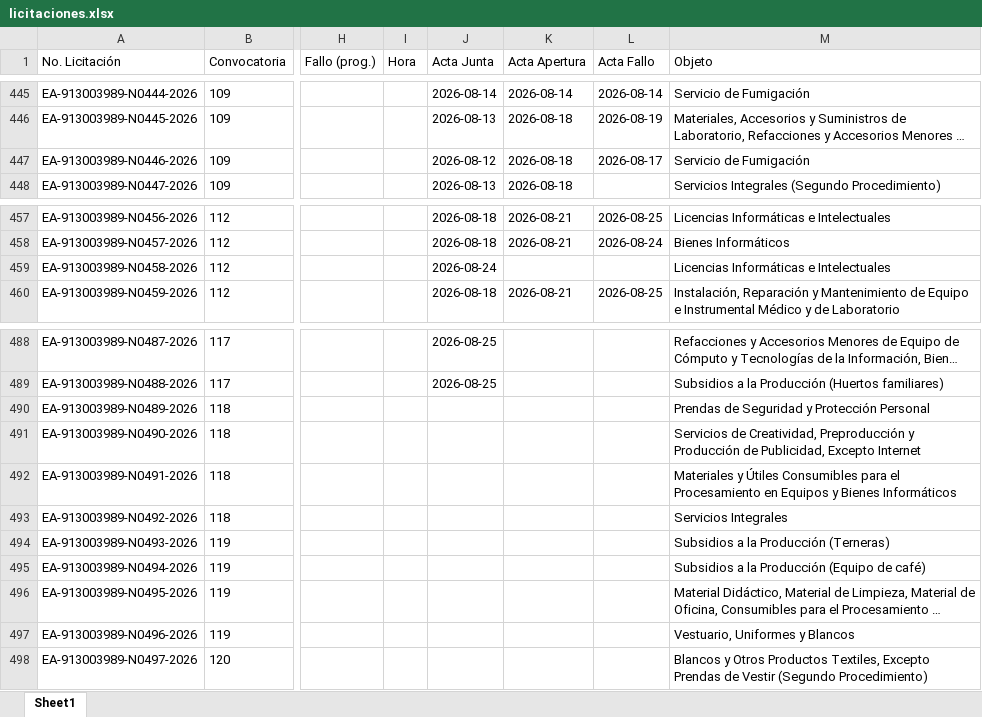
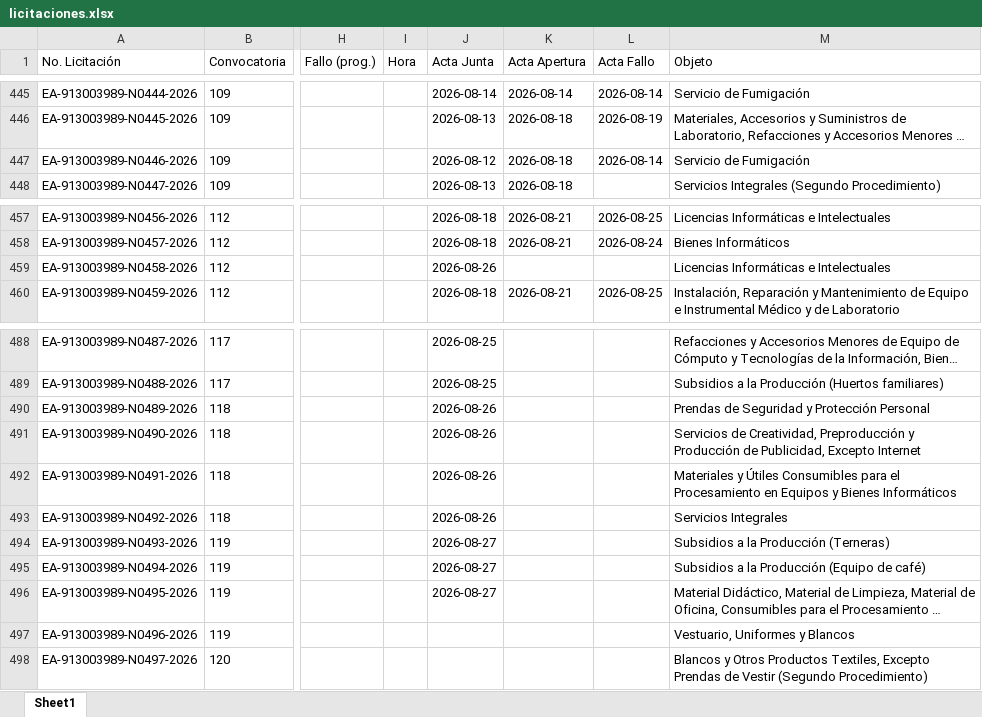
Before and after one commit to aleexroldaansftw/monitorlicitaciones, an Excel workbook: data/licitaciones.xlsx, sheet Sheet1, drawn as a sheet; only a part is shown, gaps mark what is left out; long unchanged cells end in …; values as stored, in another font and other column widths than the file's, no borders; the diff covers the shown part only; the diff names each change by its address in the sheet, - before the commit and + after, or states it on an @@ line.

```diff
--- a/data/licitaciones.xlsx (sheet Sheet1)
+++ b/data/licitaciones.xlsx (sheet Sheet1)
-L447 (Acta Fallo): 2026-08-17
+L447 (Acta Fallo): 2026-08-14
-J459 (Acta Junta): 2026-08-24
+J459 (Acta Junta): 2026-08-26
-J490:J493 (Acta Junta): (empty)
+J490:J493 (Acta Junta): 2026-08-26
-J494:J496 (Acta Junta): (empty)
+J494:J496 (Acta Junta): 2026-08-27
```
Also changed, not shown: 6 added rows and 22 edited cells elsewhere in this sheet, 8 other files.
